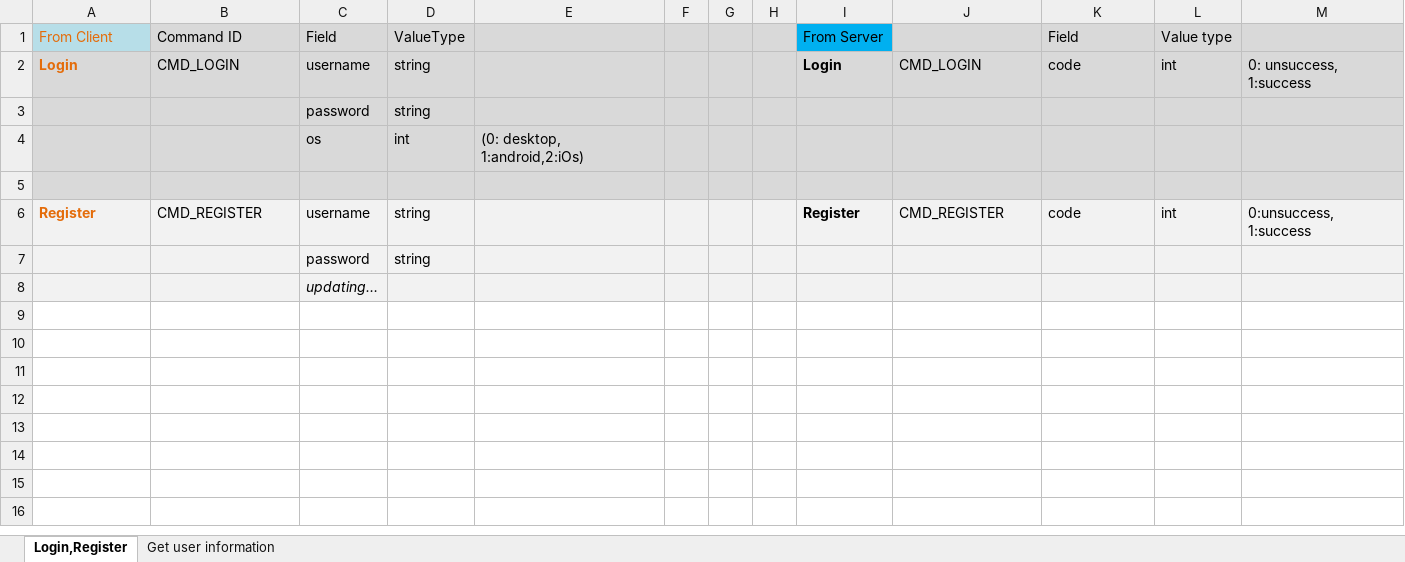
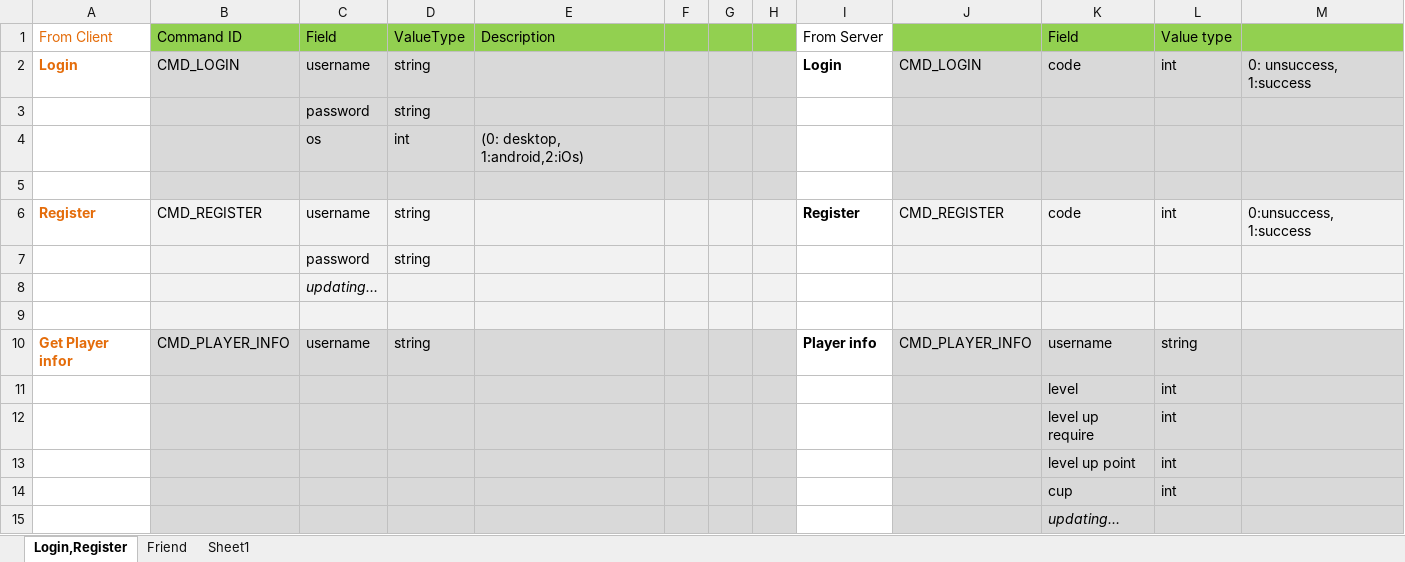
Before and after one commit to giapnh/GoldMinerOnline, an Excel workbook: doc/MessageDesign.xlsx, sheet Login,Register, drawn as a sheet; values as stored, in another font and other column widths than the file's, no borders; the diff names each change by its address in the sheet, - before the commit and + after, or states it on an @@ line.

```diff
--- a/doc/MessageDesign.xlsx (sheet Login,Register)
+++ b/doc/MessageDesign.xlsx (sheet Login,Register)
-sheet tab: Get user information
+sheet tab: Friend
+sheet tab: Sheet1
-A1 fill: #B7DEE8
+A1 fill: none
-B1:H1 fill: #D9D9D9
+B1:H1 fill: #92D050
-E1: (empty)
+E1: Description
-I1 fill: #00B0F0
+I1 fill: none
-J1:M1 fill: #D9D9D9
+J1:M1 fill: #92D050
-A2:A5 fill: #D9D9D9
+A2:A5 fill: none
-I2:I5 fill: #D9D9D9
+I2:I5 fill: none
-A6:A8 fill: #F2F2F2
+A6:A8 fill: none
-I6:I8 fill: #F2F2F2
+I6:I8 fill: none
+row 9: (empty)
+row 10: Get Player infor | CMD_PLAYER_INFO | username | string |  |  |  |  | Player info | CMD_PLAYER_INFO | username | string
+row 11:  |  |  |  |  |  |  |  |  |  | level | int
+row 12:  |  |  |  |  |  |  |  |  |  | level up require | int
+row 13:  |  |  |  |  |  |  |  |  |  | level up point | int
+row 14:  |  |  |  |  |  |  |  |  |  | cup | int
+row 15:  |  |  |  |  |  |  |  |  |  | updating…
```
Also changed, not shown: sheet Friend, doc/GameDesign.xlsx.
